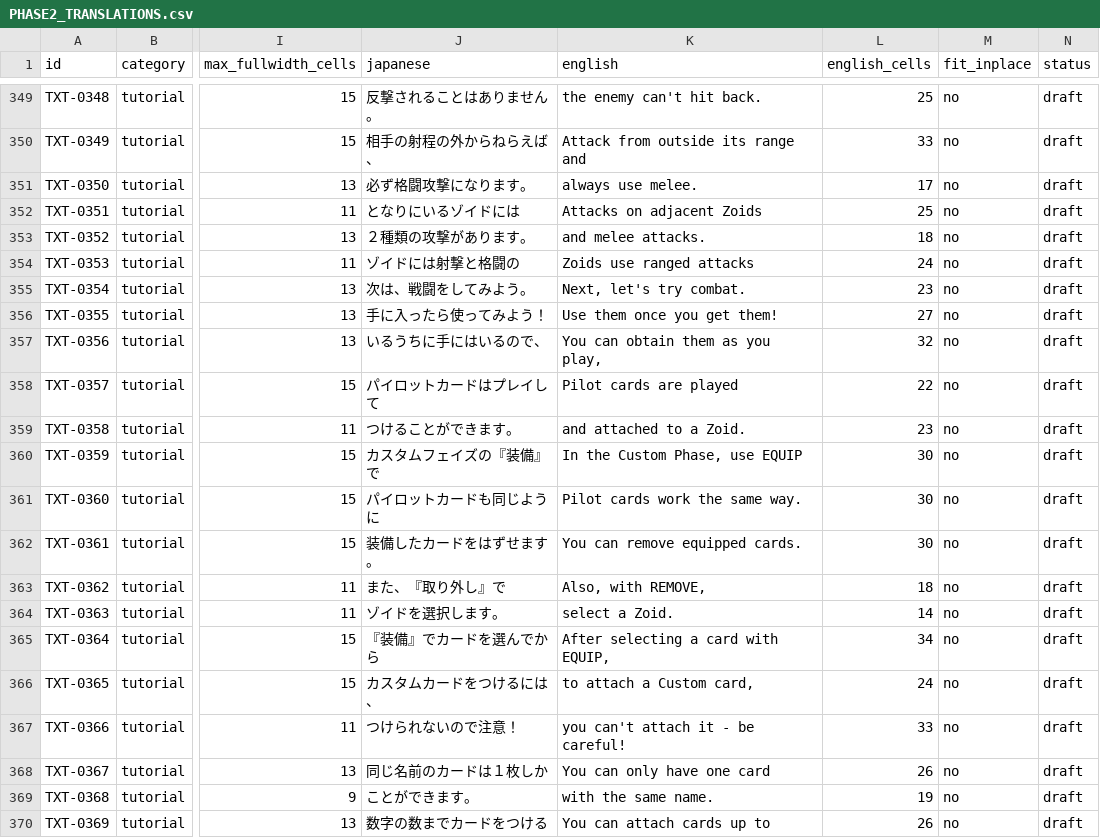
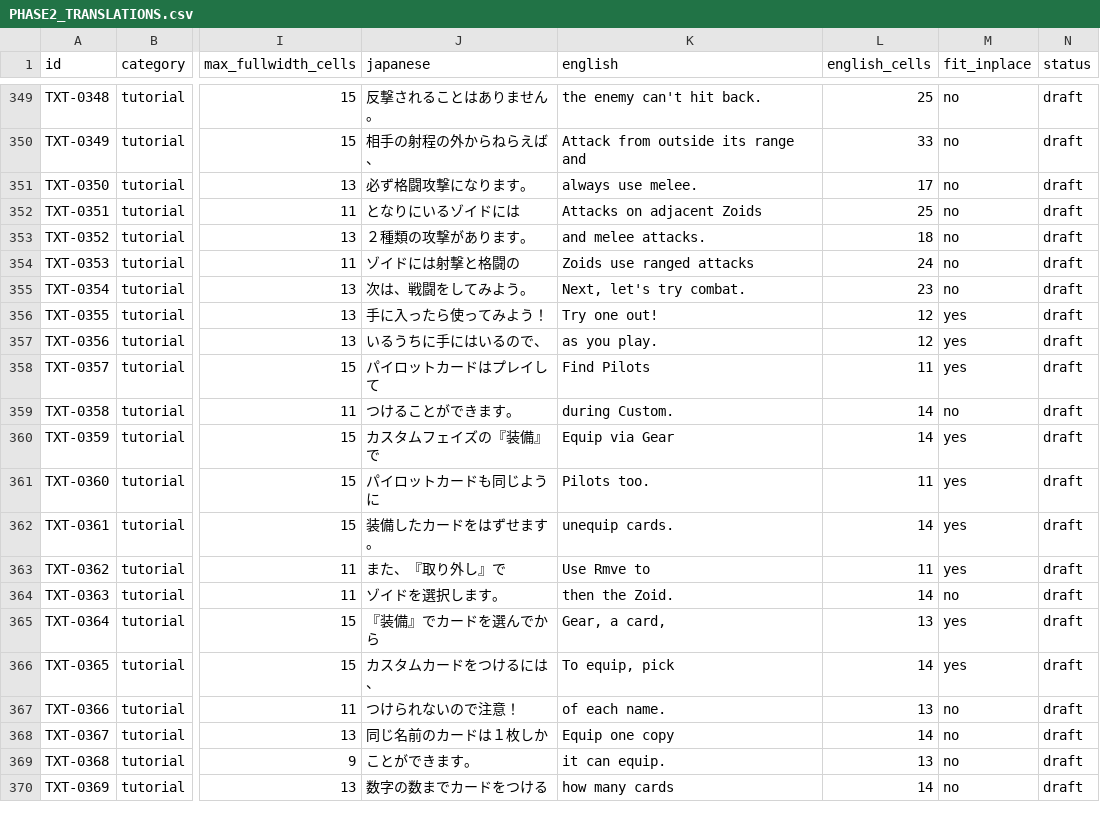
Before and after one commit to awest813/Zoids-Battle-Card-Game---Western-War, a CSV file: analysis/PHASE2_TRANSLATIONS.csv, drawn as a sheet; only a part is shown, gaps mark what is left out; the diff covers the shown part only; the diff names each change by its address in the sheet, - before the commit and + after, or states it on an @@ line.

```diff
--- a/analysis/PHASE2_TRANSLATIONS.csv
+++ b/analysis/PHASE2_TRANSLATIONS.csv
-K356 (english): Use them once you get them!
+K356 (english): Try one out!
-L356 (english_cells): 27
+L356 (english_cells): 12
-M356:M358 (fit_inplace): no
+M356:M358 (fit_inplace): yes
-K357 (english): You can obtain them as you play,
+K357 (english): as you play.
-L357 (english_cells): 32
+L357 (english_cells): 12
-K358 (english): Pilot cards are played
+K358 (english): Find Pilots
-L358 (english_cells): 22
+L358 (english_cells): 11
-K359 (english): and attached to a Zoid.
+K359 (english): during Custom.
-L359 (english_cells): 23
+L359 (english_cells): 14
-K360 (english): In the Custom Phase, use EQUIP
+K360 (english): Equip via Gear
-L360 (english_cells): 30
+L360 (english_cells): 14
-M360:M363 (fit_inplace): no
+M360:M363 (fit_inplace): yes
-K361 (english): Pilot cards work the same way.
+K361 (english): Pilots too.
-L361 (english_cells): 30
+L361 (english_cells): 11
-K362 (english): You can remove equipped cards.
+K362 (english): unequip cards.
-L362 (english_cells): 30
+L362 (english_cells): 14
-K363 (english): Also, with REMOVE,
+K363 (english): Use Rmve to
-L363 (english_cells): 18
+L363 (english_cells): 11
-K364 (english): select a Zoid.
+K364 (english): then the Zoid.
-K365 (english): After selecting a card with EQUIP,
+K365 (english): Gear, a card,
-L365 (english_cells): 34
+L365 (english_cells): 13
-M365:M366 (fit_inplace): no
+M365:M366 (fit_inplace): yes
-K366 (english): to attach a Custom card,
+K366 (english): To equip, pick
-L366 (english_cells): 24
+L366 (english_cells): 14
-K367 (english): you can't attach it - be careful!
+K367 (english): of each name.
-L367 (english_cells): 33
+L367 (english_cells): 13
-K368 (english): You can only have one card
+K368 (english): Equip one copy
-L368 (english_cells): 26
+L368 (english_cells): 14
-K369 (english): with the same name.
+K369 (english): it can equip.
-L369 (english_cells): 19
+L369 (english_cells): 13
-K370 (english): You can attach cards up to
+K370 (english): how many cards
-L370 (english_cells): 26
+L370 (english_cells): 14
```
Also changed, not shown: 42 edited cells elsewhere in this file, analysis/POINTER_REDIRECT_PLAN.csv, analysis/TEXT_TRACKER.csv, 4 other files.
